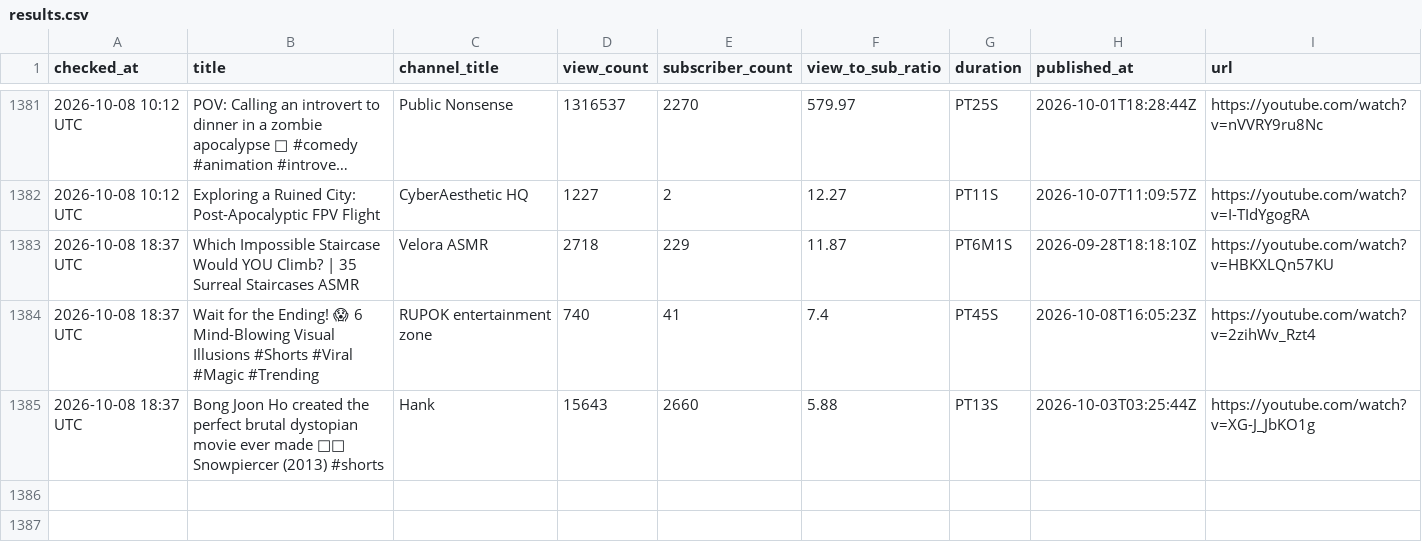
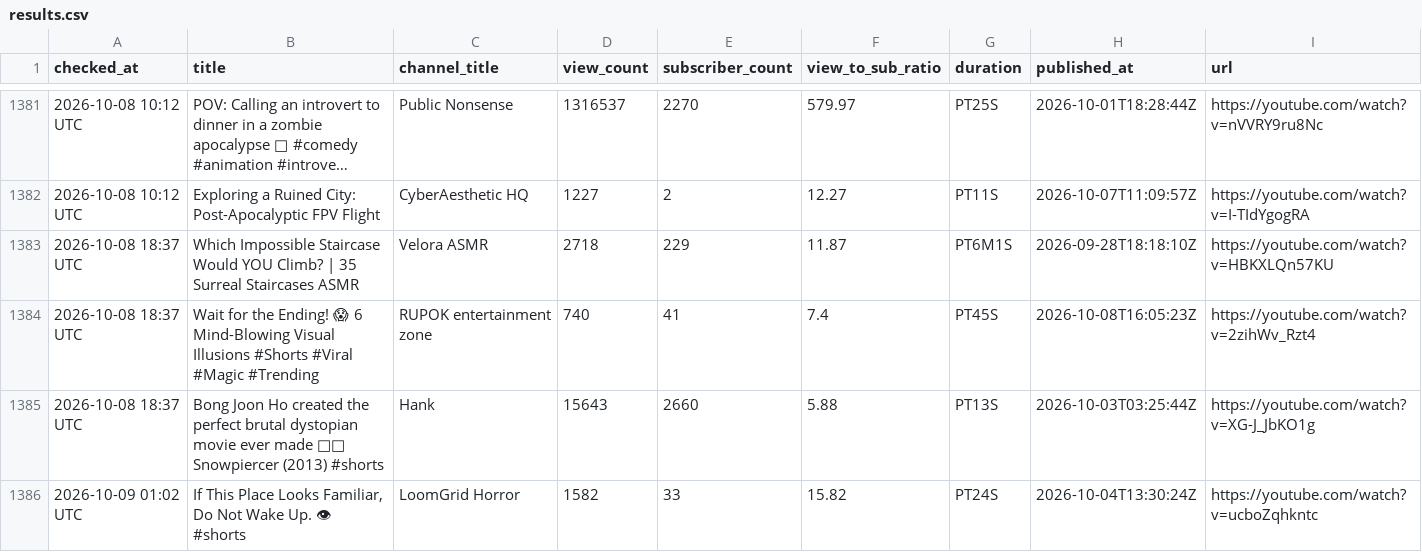
Before and after one commit to raccoon11010/viral-tracker, a CSV file: results.csv, drawn as a sheet; only a part is shown, gaps mark what is left out; long unchanged cells end in …; the diff names each change by its address in the sheet, - before the commit and + after, or states it on an @@ line.

Commit message:
update results Fri Oct  9 01:02:27 UTC 2026

```diff
--- a/results.csv
+++ b/results.csv
+row 1386: 2026-10-09 01:02 UTC | If This Place Looks Familiar, Do Not Wake Up. 👁 #shorts | LoomGrid Horror | 1582 | 33 | 15.82 | PT24S | 2026-10-04T13:30:24Z | https://youtube.com/watch?v=ucboZqhkntc
```
